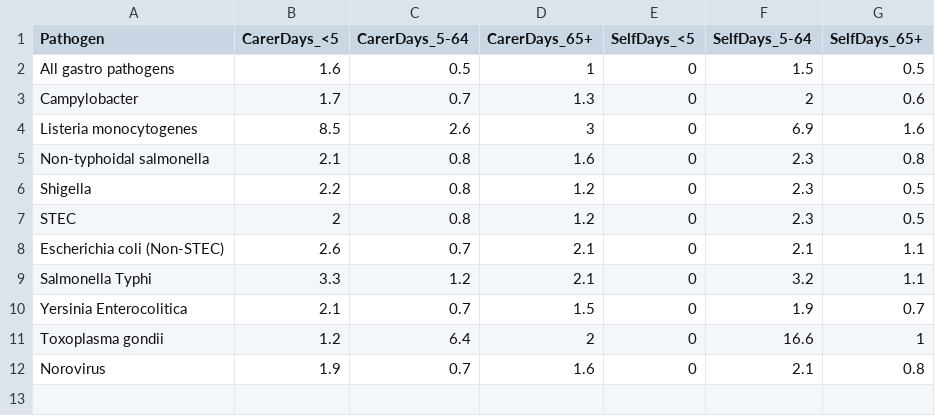
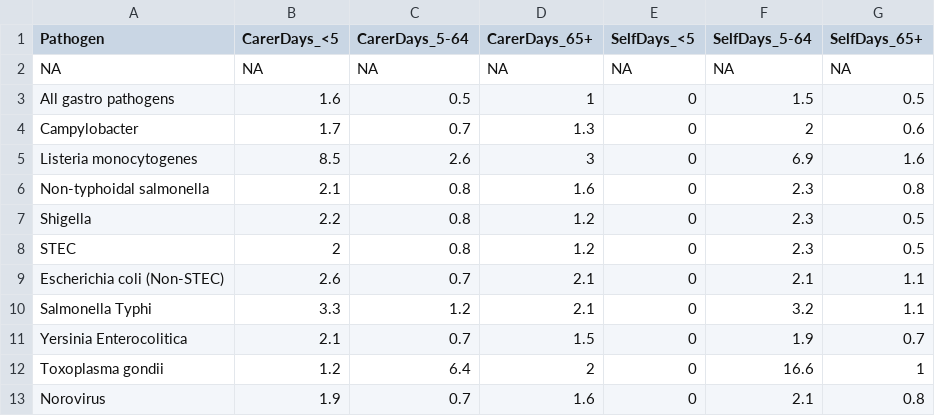
Before and after one commit to AngusMcLure/FSANZ-ANU-Foodborne-Illness-Costing, a CSV file: Report/LostDaysPaidWork.csv, drawn as a sheet; the diff names each change by its address in the sheet, - before the commit and + after, or states it on an @@ line.

```diff
--- a/Report/LostDaysPaidWork.csv
+++ b/Report/LostDaysPaidWork.csv
+row 2: NA | NA | NA | NA | NA | NA | NA
```
Also changed, not shown: Outputs/CostPerCase.csv, Report/SensitivityLostProductivity.csv, 15 other files.
